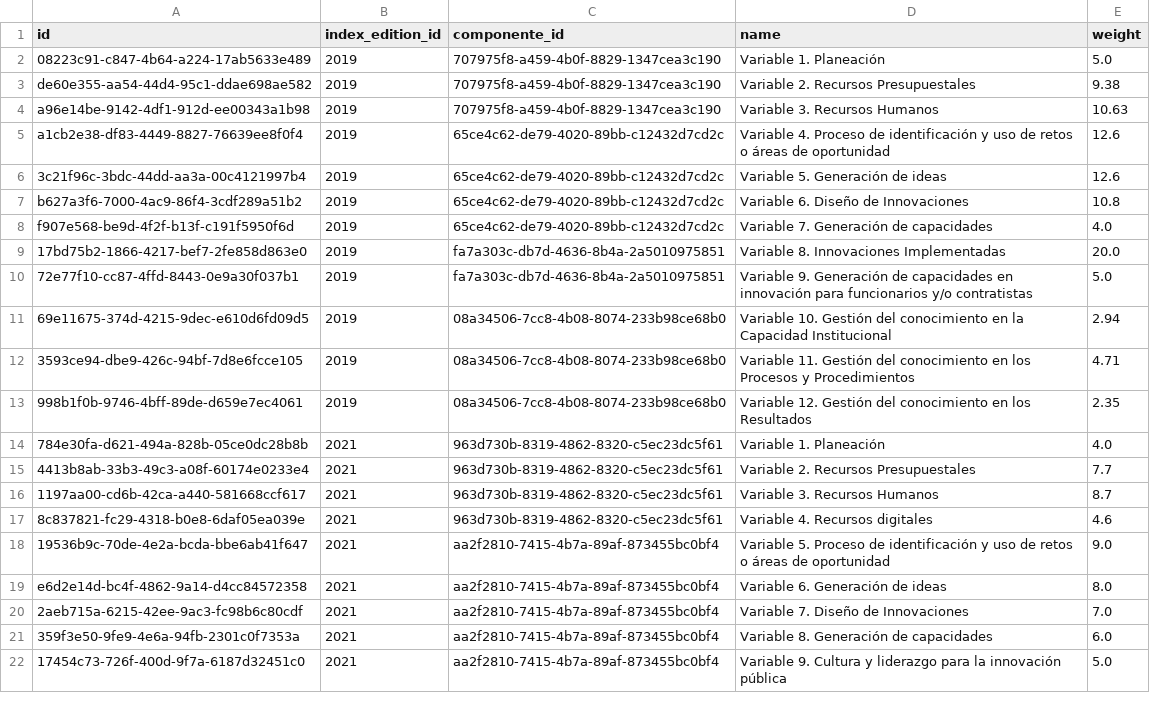
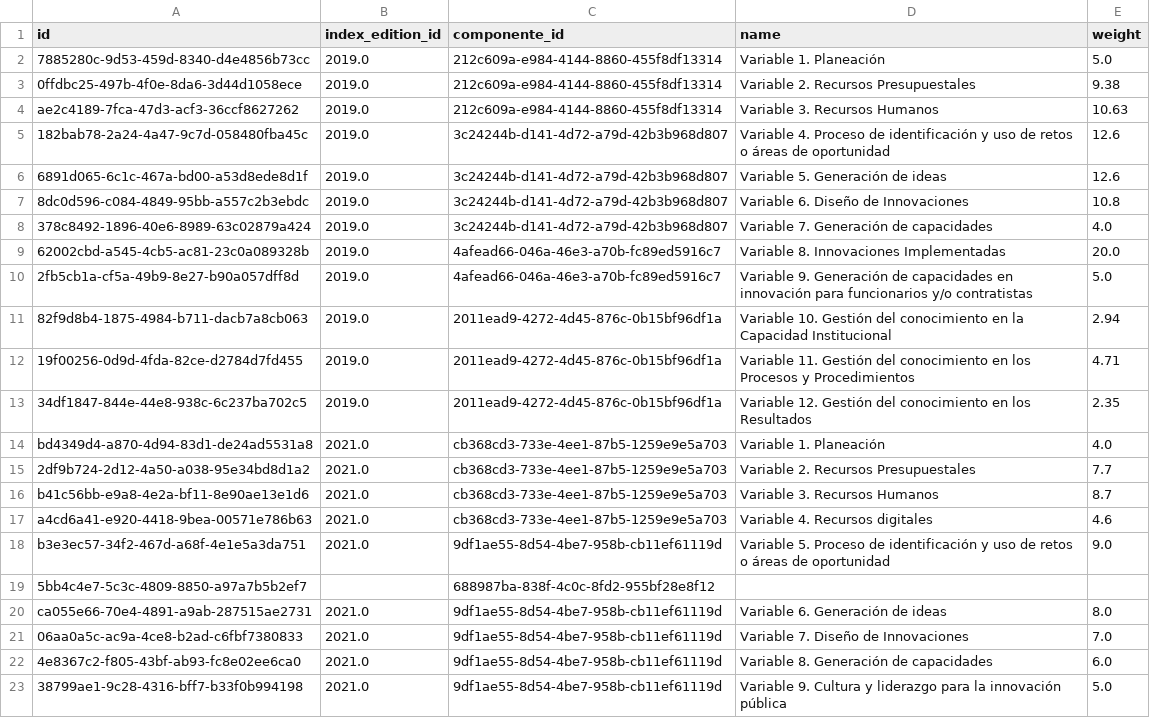
Before and after one commit to LABCapital-VD/IIP-Datos, a CSV file: JupyterNBs/output/02_variable.csv, drawn as a sheet; only a part is shown; the diff covers the shown part only.

```diff
--- a/JupyterNBs/output/02_variable.csv
+++ b/JupyterNBs/output/02_variable.csv
@@ -1,22 +1,23 @@
 id|index_edition_id|componente_id|name|weight
-08223c91-c847-4b64-a224-17ab5633e489|2019|707975f8-a459-4b0f-8829-1347cea3c190|Variable 1. Planeación |5.0
-de60e355-aa54-44d4-95c1-ddae698ae582|2019|707975f8-a459-4b0f-8829-1347cea3c190|Variable 2. Recursos Presupuestales |9.38
-a96e14be-9142-4df1-912d-ee00343a1b98|2019|707975f8-a459-4b0f-8829-1347cea3c190|Variable 3. Recursos Humanos |10.63
-a1cb2e38-df83-4449-8827-76639ee8f0f4|2019|65ce4c62-de79-4020-89bb-c12432d7cd2c|Variable 4. Proceso de identificación y uso de retos o áreas de oportunidad|12.6
-3c21f96c-3bdc-44dd-aa3a-00c4121997b4|2019|65ce4c62-de79-4020-89bb-c12432d7cd2c|Variable 5. Generación de ideas |12.6
-b627a3f6-7000-4ac9-86f4-3cdf289a51b2|2019|65ce4c62-de79-4020-89bb-c12432d7cd2c|Variable 6. Diseño de Innovaciones |10.8
-f907e568-be9d-4f2f-b13f-c191f5950f6d|2019|65ce4c62-de79-4020-89bb-c12432d7cd2c|Variable 7. Generación de capacidades |4.0
-17bd75b2-1866-4217-bef7-2fe858d863e0|2019|fa7a303c-db7d-4636-8b4a-2a5010975851|Variable 8. Innovaciones Implementadas |20.0
-72e77f10-cc87-4ffd-8443-0e9a30f037b1|2019|fa7a303c-db7d-4636-8b4a-2a5010975851|Variable 9. Generación de capacidades en innovación para funcionarios y/o contratistas |5.0
-69e11675-374d-4215-9dec-e610d6fd09d5|2019|08a34506-7cc8-4b08-8074-233b98ce68b0|Variable 10. Gestión del conocimiento en la Capacidad Institucional |2.94
-3593ce94-dbe9-426c-94bf-7d8e6fcce105|2019|08a34506-7cc8-4b08-8074-233b98ce68b0|Variable 11. Gestión del conocimiento en los Procesos y Procedimientos |4.71
-998b1f0b-9746-4bff-89de-d659e7ec4061|2019|08a34506-7cc8-4b08-8074-233b98ce68b0|Variable 12. Gestión del conocimiento en los Resultados |2.35
-784e30fa-d621-494a-828b-05ce0dc28b8b|2021|963d730b-8319-4862-8320-c5ec23dc5f61|Variable 1. Planeación|4.0
-4413b8ab-33b3-49c3-a08f-60174e0233e4|2021|963d730b-8319-4862-8320-c5ec23dc5f61|Variable 2. Recursos Presupuestales|7.7
-1197aa00-cd6b-42ca-a440-581668ccf617|2021|963d730b-8319-4862-8320-c5ec23dc5f61|Variable 3. Recursos Humanos|8.7
-8c837821-fc29-4318-b0e8-6daf05ea039e|2021|963d730b-8319-4862-8320-c5ec23dc5f61|Variable 4. Recursos digitales|4.6
-19536b9c-70de-4e2a-bcda-bbe6ab41f647|2021|aa2f2810-7415-4b7a-89af-873455bc0bf4|Variable 5. Proceso de identificación y uso de retos o áreas de oportunidad|9.0
-e6d2e14d-bc4f-4862-9a14-d4cc84572358|2021|aa2f2810-7415-4b7a-89af-873455bc0bf4|Variable 6. Generación de ideas|8.0
-2aeb715a-6215-42ee-9ac3-fc98b6c80cdf|2021|aa2f2810-7415-4b7a-89af-873455bc0bf4|Variable 7. Diseño de Innovaciones|7.0
-359f3e50-9fe9-4e6a-94fb-2301c0f7353a|2021|aa2f2810-7415-4b7a-89af-873455bc0bf4|Variable 8. Generación de capacidades|6.0
-17454c73-726f-400d-9f7a-6187d32451c0|2021|aa2f2810-7415-4b7a-89af-873455bc0bf4|Variable 9.  Cultura y liderazgo para la innovación pública|5.0
+7885280c-9d53-459d-8340-d4e4856b73cc|2019.0|212c609a-e984-4144-8860-455f8df13314|Variable 1. Planeación |5.0
+0ffdbc25-497b-4f0e-8da6-3d44d1058ece|2019.0|212c609a-e984-4144-8860-455f8df13314|Variable 2. Recursos Presupuestales |9.38
+ae2c4189-7fca-47d3-acf3-36ccf8627262|2019.0|212c609a-e984-4144-8860-455f8df13314|Variable 3. Recursos Humanos |10.63
+182bab78-2a24-4a47-9c7d-058480fba45c|2019.0|3c24244b-d141-4d72-a79d-42b3b968d807|Variable 4. Proceso de identificación y uso de retos o áreas de oportunidad|12.6
+6891d065-6c1c-467a-bd00-a53d8ede8d1f|2019.0|3c24244b-d141-4d72-a79d-42b3b968d807|Variable 5. Generación de ideas |12.6
+8dc0d596-c084-4849-95bb-a557c2b3ebdc|2019.0|3c24244b-d141-4d72-a79d-42b3b968d807|Variable 6. Diseño de Innovaciones |10.8
+378c8492-1896-40e6-8989-63c02879a424|2019.0|3c24244b-d141-4d72-a79d-42b3b968d807|Variable 7. Generación de capacidades |4.0
+62002cbd-a545-4cb5-ac81-23c0a089328b|2019.0|4afead66-046a-46e3-a70b-fc89ed5916c7|Variable 8. Innovaciones Implementadas |20.0
+2fb5cb1a-cf5a-49b9-8e27-b90a057dff8d|2019.0|4afead66-046a-46e3-a70b-fc89ed5916c7|Variable 9. Generación de capacidades en innovación para funcionarios y/o contratistas |5.0
+82f9d8b4-1875-4984-b711-dacb7a8cb063|2019.0|2011ead9-4272-4d45-876c-0b15bf96df1a|Variable 10. Gestión del conocimiento en la Capacidad Institucional |2.94
+19f00256-0d9d-4fda-82ce-d2784d7fd455|2019.0|2011ead9-4272-4d45-876c-0b15bf96df1a|Variable 11. Gestión del conocimiento en los Procesos y Procedimientos |4.71
+34df1847-844e-44e8-938c-6c237ba702c5|2019.0|2011ead9-4272-4d45-876c-0b15bf96df1a|Variable 12. Gestión del conocimiento en los Resultados |2.35
+bd4349d4-a870-4d94-83d1-de24ad5531a8|2021.0|cb368cd3-733e-4ee1-87b5-1259e9e5a703|Variable 1. Planeación|4.0
+2df9b724-2d12-4a50-a038-95e34bd8d1a2|2021.0|cb368cd3-733e-4ee1-87b5-1259e9e5a703|Variable 2. Recursos Presupuestales|7.7
+b41c56bb-e9a8-4e2a-bf11-8e90ae13e1d6|2021.0|cb368cd3-733e-4ee1-87b5-1259e9e5a703|Variable 3. Recursos Humanos|8.7
+a4cd6a41-e920-4418-9bea-00571e786b63|2021.0|cb368cd3-733e-4ee1-87b5-1259e9e5a703|Variable 4. Recursos digitales|4.6
+b3e3ec57-34f2-467d-a68f-4e1e5a3da751|2021.0|9df1ae55-8d54-4be7-958b-cb11ef61119d|Variable 5. Proceso de identificación y uso de retos o áreas de oportunidad|9.0
+5bb4c4e7-5c3c-4809-8850-a97a7b5b2ef7||688987ba-838f-4c0c-8fd2-955bf28e8f12||
+ca055e66-70e4-4891-a9ab-287515ae2731|2021.0|9df1ae55-8d54-4be7-958b-cb11ef61119d|Variable 6. Generación de ideas|8.0
+06aa0a5c-ac9a-4ce8-b2ad-c6fbf7380833|2021.0|9df1ae55-8d54-4be7-958b-cb11ef61119d|Variable 7. Diseño de Innovaciones|7.0
+4e8367c2-f805-43bf-ab93-fc8e02ee6ca0|2021.0|9df1ae55-8d54-4be7-958b-cb11ef61119d|Variable 8. Generación de capacidades|6.0
+38799ae1-9c28-4316-bff7-b33f0b994198|2021.0|9df1ae55-8d54-4be7-958b-cb11ef61119d|Variable 9.  Cultura y liderazgo para la innovación pública|5.0
```
Also changed, not shown: 1 added row, 1 removed row and 63 edited cells elsewhere in this file, JupyterNBs/output/00_sectores.csv, JupyterNBs/output/01_componente.csv, 12 other files.
